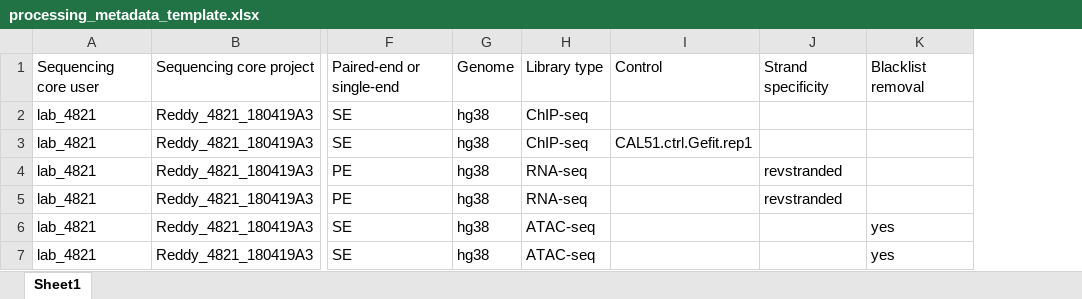
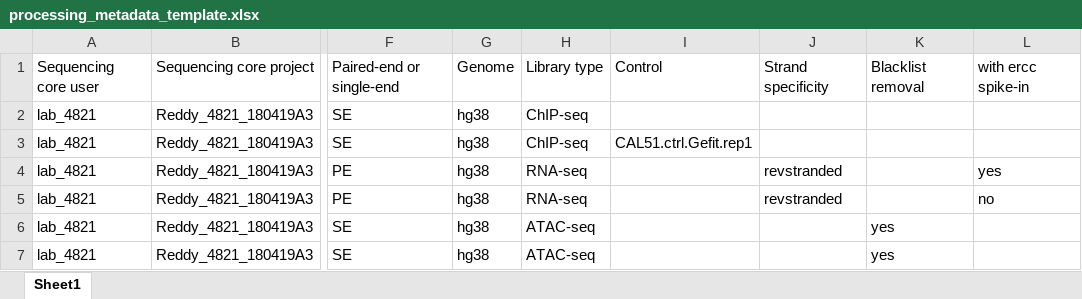
Before and after one commit to darrylyan46/ggr-cwl-ipynb-gen, an Excel workbook: examples/processing_metadata_template.xlsx, sheet Sheet1, drawn as a sheet; only a part is shown, gaps mark what is left out; values as stored, in another font and other column widths than the file's, no borders; the diff names each change by its address in the sheet, - before the commit and + after, or states it on an @@ line.

```diff
--- a/examples/processing_metadata_template.xlsx (sheet Sheet1)
+++ b/examples/processing_metadata_template.xlsx (sheet Sheet1)
+column L, rows 1-5: with ercc spike-in |  |  | yes | no
```
Also changed, not shown: 2 other files.
